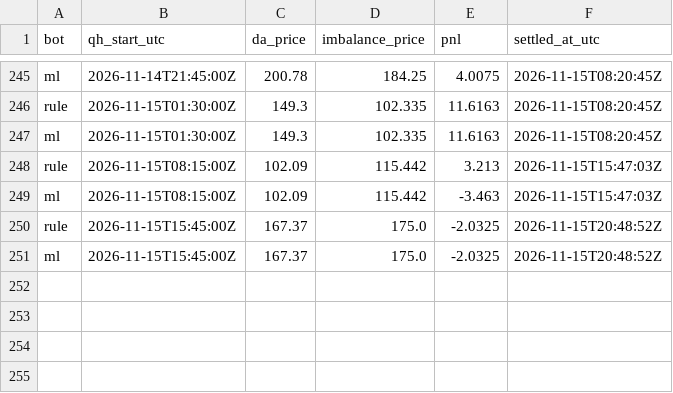
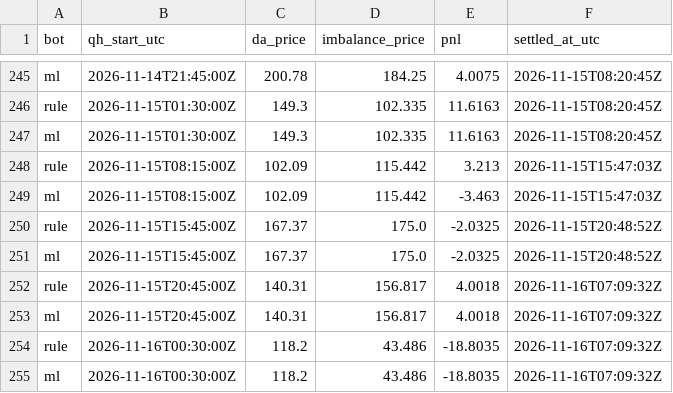
Before and after one commit to ThomasPiton/Intraday-Power, a CSV file: data/journal/settlements.csv, drawn as a sheet; only a part is shown, gaps mark what is left out; the diff names each change by its address in the sheet, - before the commit and + after, or states it on an @@ line.

```diff
--- a/data/journal/settlements.csv
+++ b/data/journal/settlements.csv
+row 252: rule | 2026-11-15T20:45:00Z | 140.31 | 156.817 | 4.0018 | 2026-11-16T07:09:32Z
+row 253: ml | 2026-11-15T20:45:00Z | 140.31 | 156.817 | 4.0018 | 2026-11-16T07:09:32Z
+row 254: rule | 2026-11-16T00:30:00Z | 118.2 | 43.486 | -18.8035 | 2026-11-16T07:09:32Z
+row 255: ml | 2026-11-16T00:30:00Z | 118.2 | 43.486 | -18.8035 | 2026-11-16T07:09:32Z
```
Also changed, not shown: data/journal/decisions.csv, 58 other files.
